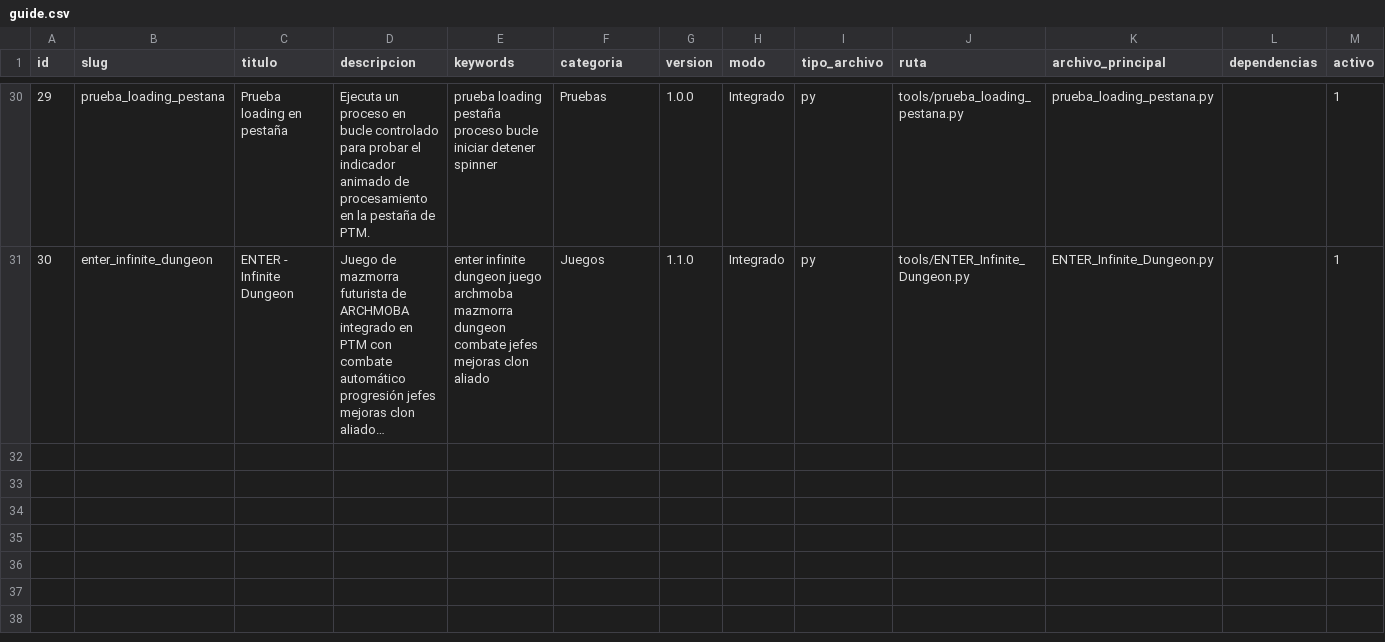
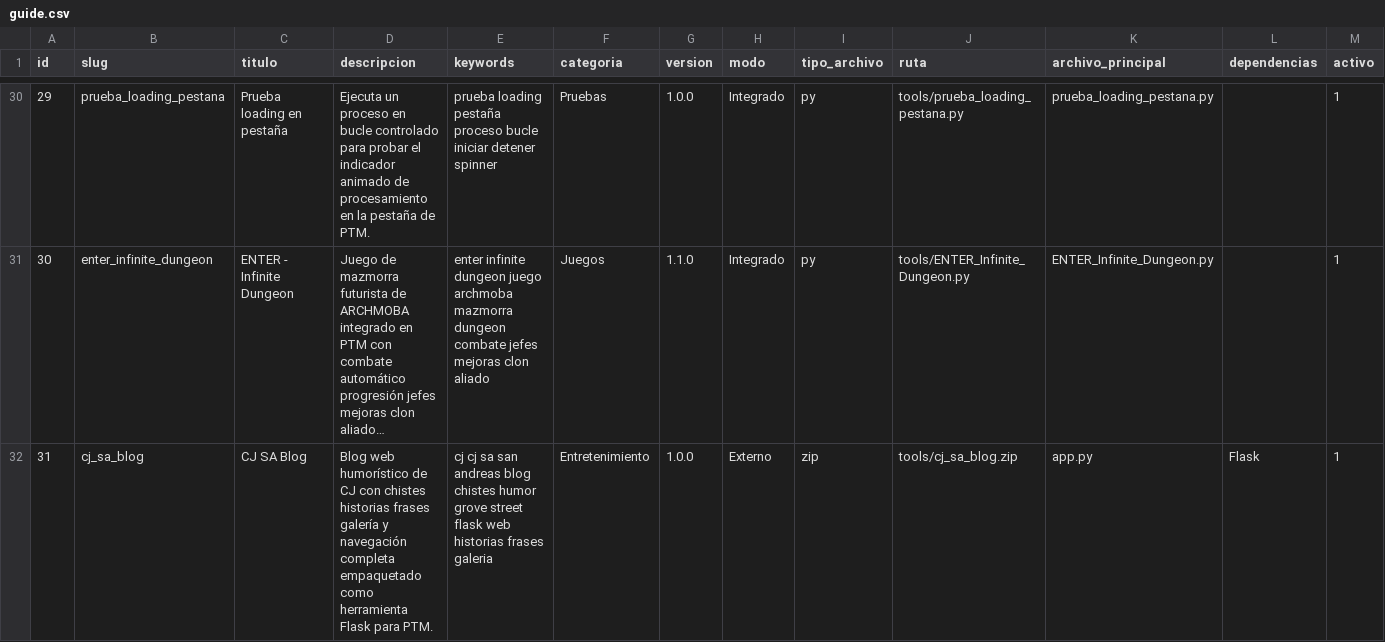
Before and after one commit to mobatfb/archmoba-config, a CSV file: PTM/guide.csv, drawn as a sheet; only a part is shown, gaps mark what is left out; long unchanged cells end in …; rows hold the shown columns only; the diff names each change by its address in the sheet, - before the commit and + after, or states it on an @@ line.

Commit message:
Registrar CJ SA Blog en catálogo PTM

```diff
--- a/PTM/guide.csv
+++ b/PTM/guide.csv
+row 32: 31 | cj_sa_blog | CJ SA Blog | Blog web humorístico de CJ con chistes historias frases galería y navegación completa empaquetado como herramienta Flask para PTM. | cj cj sa san andreas blog chistes humor grove street flask web historias frases galeria | Entretenimiento | 1.0.0 | Externo | zip | tools/cj_sa_blog.zip | app.py | Flask | 1
```
